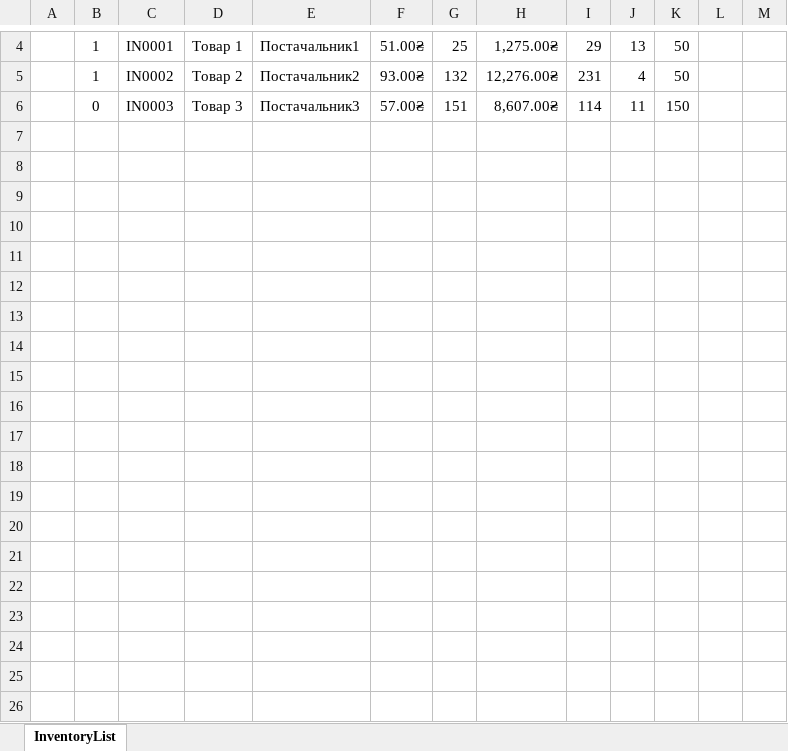
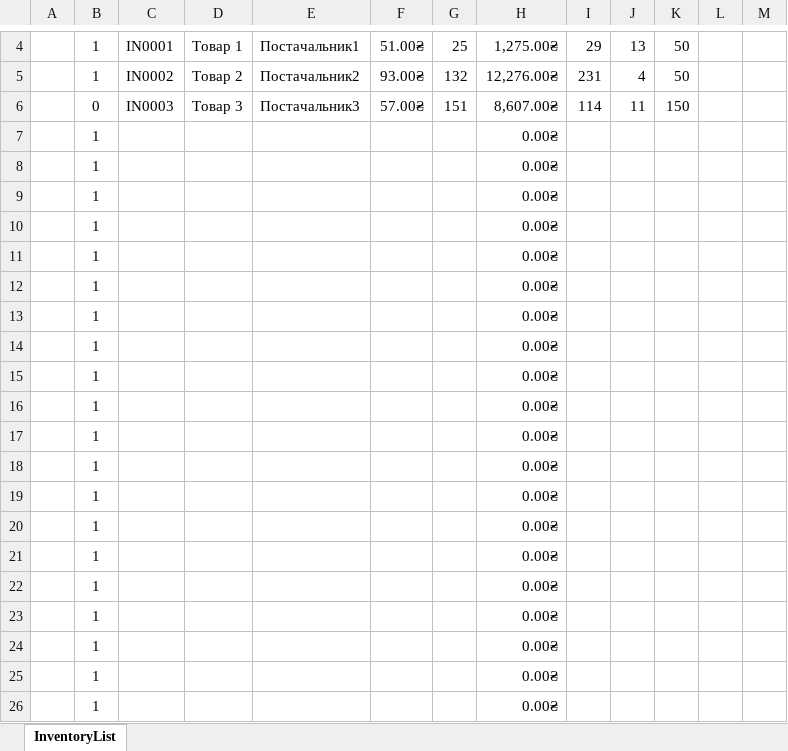
Before and after one commit to Invop/Labarator2Java, an Excel workbook: src/com/automatedworkspace/files/Inventory.xlsx, sheet InventoryList, drawn as a sheet; only a part is shown, gaps mark what is left out; values as stored, in another font and other column widths than the file's, no borders; charts and pictures and conditional formats and table styles not drawn; the diff covers the shown part only; the diff names each change by its address in the sheet, - before the commit and + after, or states it on an @@ line.

Commit message:
add new Forms . Implemented adding new values to the table

```diff
--- a/src/com/automatedworkspace/files/Inventory.xlsx (sheet InventoryList)
+++ b/src/com/automatedworkspace/files/Inventory.xlsx (sheet InventoryList)
+row 7:  | 1 |  |  |  |  |  | 0.00₴
+row 8:  | 1 |  |  |  |  |  | 0.00₴
+row 9:  | 1 |  |  |  |  |  | 0.00₴
+row 10:  | 1 |  |  |  |  |  | 0.00₴
+row 11:  | 1 |  |  |  |  |  | 0.00₴
+row 12:  | 1 |  |  |  |  |  | 0.00₴
+row 13:  | 1 |  |  |  |  |  | 0.00₴
+row 14:  | 1 |  |  |  |  |  | 0.00₴
+row 15:  | 1 |  |  |  |  |  | 0.00₴
+row 16:  | 1 |  |  |  |  |  | 0.00₴
+row 17:  | 1 |  |  |  |  |  | 0.00₴
+row 18:  | 1 |  |  |  |  |  | 0.00₴
+row 19:  | 1 |  |  |  |  |  | 0.00₴
+row 20:  | 1 |  |  |  |  |  | 0.00₴
+row 21:  | 1 |  |  |  |  |  | 0.00₴
+row 22:  | 1 |  |  |  |  |  | 0.00₴
+row 23:  | 1 |  |  |  |  |  | 0.00₴
+row 24:  | 1 |  |  |  |  |  | 0.00₴
+row 25:  | 1 |  |  |  |  |  | 0.00₴
+row 26:  | 1 |  |  |  |  |  | 0.00₴
```
Also changed, not shown: 10 added rows elsewhere in this sheet, 26 other files.
